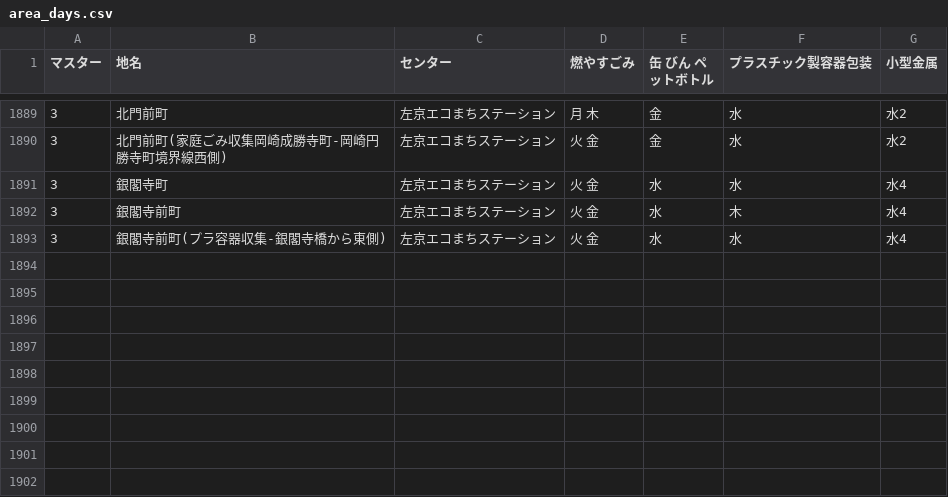
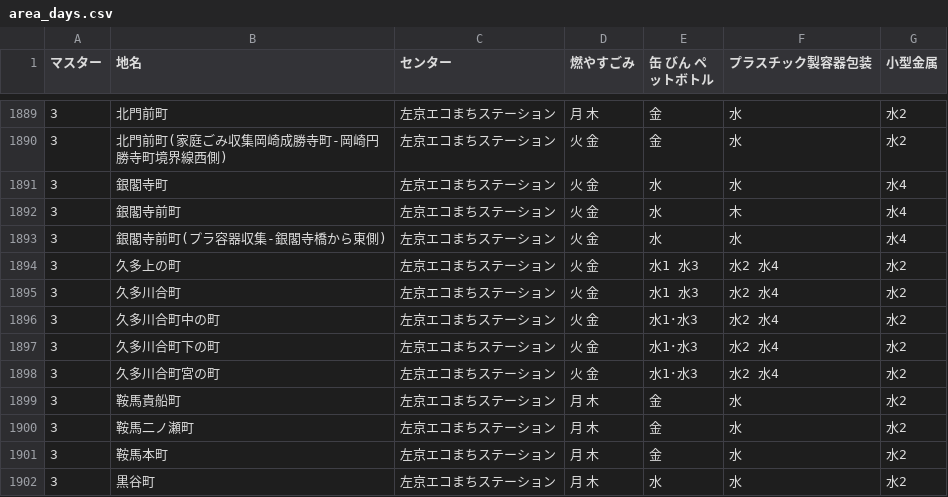
Before and after one commit to ofuku3f/5374osaka.github.com, a CSV file: data/area_days.csv, drawn as a sheet; only a part is shown, gaps mark what is left out; the diff names each change by its address in the sheet, - before the commit and + after, or states it on an @@ line.

Commit message:
Update area_days.csv
左京区のカ行のクまで追加

```diff
--- a/data/area_days.csv
+++ b/data/area_days.csv
+row 1894: 3 | 久多上の町 | 左京エコまちステーション | 火 金 | 水1 水3 | 水2 水4 | 水2
+row 1895: 3 | 久多川合町 | 左京エコまちステーション | 火 金 | 水1 水3 | 水2 水4 | 水2
+row 1896: 3 | 久多川合町中の町 | 左京エコまちステーション | 火 金 | 水1･水3 | 水2 水4 | 水2
+row 1897: 3 | 久多川合町下の町 | 左京エコまちステーション | 火 金 | 水1･水3 | 水2 水4 | 水2
+row 1898: 3 | 久多川合町宮の町 | 左京エコまちステーション | 火 金 | 水1･水3 | 水2 水4 | 水2
+row 1899: 3 | 鞍馬貴船町 | 左京エコまちステーション | 月 木 | 金 | 水 | 水2
+row 1900: 3 | 鞍馬二ノ瀬町 | 左京エコまちステーション | 月 木 | 金 | 水 | 水2
+row 1901: 3 | 鞍馬本町 | 左京エコまちステーション | 月 木 | 金 | 水 | 水2
+row 1902: 3 | 黒谷町 | 左京エコまちステーション | 月 木 | 水 | 水 | 水2
```
